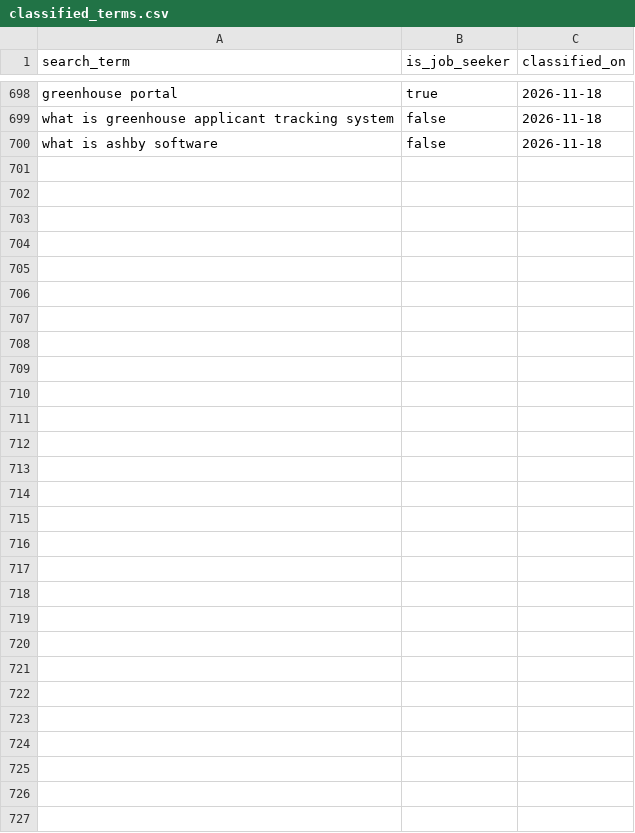
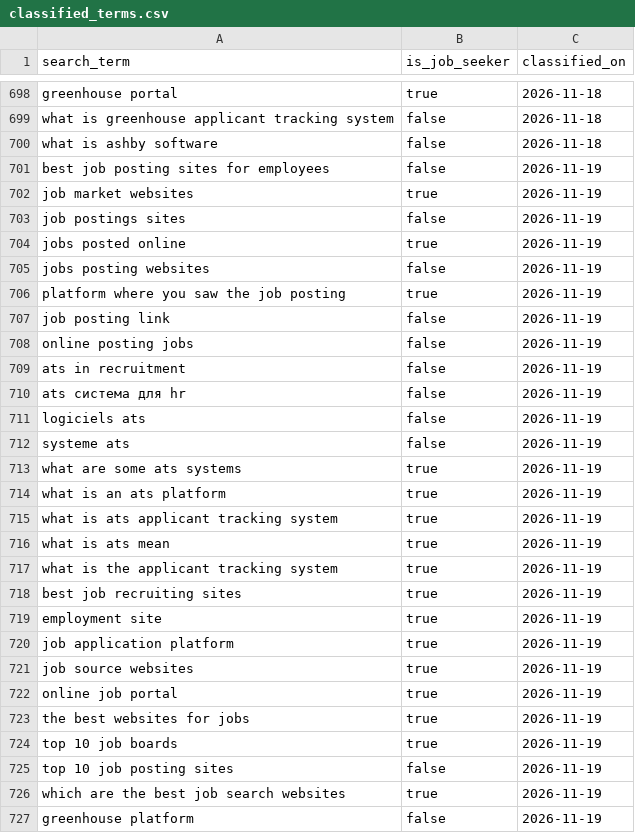
Before and after one commit to jessicagertig/paid-ads-management-pipeline, a CSV file: catalogue/classified_terms.csv, drawn as a sheet; only a part is shown, gaps mark what is left out; the diff names each change by its address in the sheet, - before the commit and + after, or states it on an @@ line.

```diff
--- a/catalogue/classified_terms.csv
+++ b/catalogue/classified_terms.csv
+row 701: best job posting sites for employees | false | 2026-11-19
+row 702: job market websites | true | 2026-11-19
+row 703: job postings sites | false | 2026-11-19
+row 704: jobs posted online | true | 2026-11-19
+row 705: jobs posting websites | false | 2026-11-19
+row 706: platform where you saw the job posting | true | 2026-11-19
+row 707: job posting link | false | 2026-11-19
+row 708: online posting jobs | false | 2026-11-19
+row 709: ats in recruitment | false | 2026-11-19
+row 710: ats система для hr | false | 2026-11-19
+row 711: logiciels ats | false | 2026-11-19
+row 712: systeme ats | false | 2026-11-19
+row 713: what are some ats systems | true | 2026-11-19
+row 714: what is an ats platform | true | 2026-11-19
+row 715: what is ats applicant tracking system | true | 2026-11-19
+row 716: what is ats mean | true | 2026-11-19
+row 717: what is the applicant tracking system | true | 2026-11-19
+row 718: best job recruiting sites | true | 2026-11-19
+row 719: employment site | true | 2026-11-19
+row 720: job application platform | true | 2026-11-19
+row 721: job source websites | true | 2026-11-19
+row 722: online job portal | true | 2026-11-19
+row 723: the best websites for jobs | true | 2026-11-19
+row 724: top 10 job boards | true | 2026-11-19
+row 725: top 10 job posting sites | false | 2026-11-19
+row 726: which are the best job search websites | true | 2026-11-19
+row 727: greenhouse platform | false | 2026-11-19
```
Also changed, not shown: catalogue/rejected_terms.csv.
